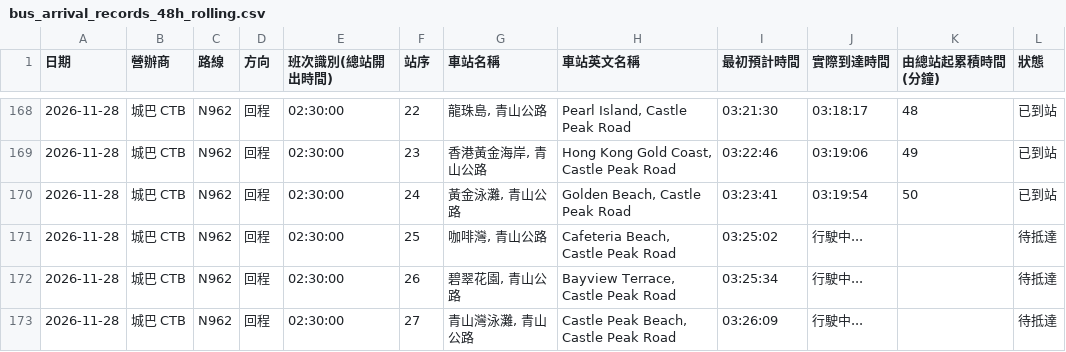
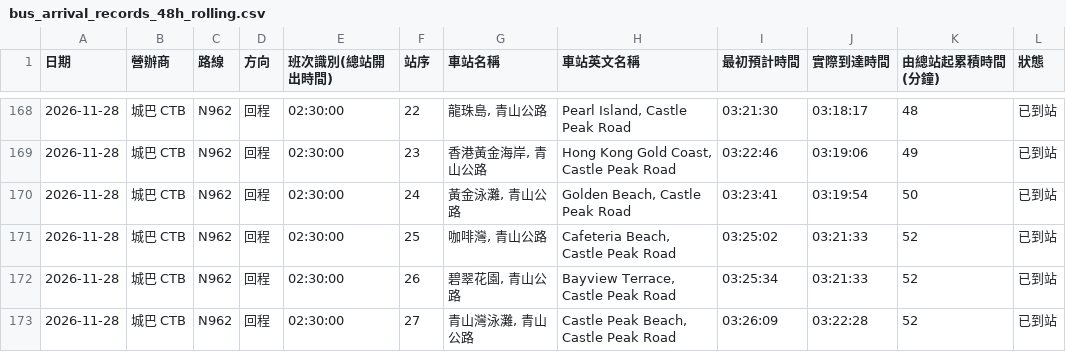
Before and after one commit to J0llibee/GRMD_FYP_Transport, a CSV file: backups/bus_arrival_records_48h_rolling.csv, drawn as a sheet; only a part is shown, gaps mark what is left out; the diff covers the shown part only.

Commit message:
Auto backup backups/bus_arrival_records_48h_rolling.csv (03:23:51)

```diff
--- a/backups/bus_arrival_records_48h_rolling.csv
+++ b/backups/bus_arrival_records_48h_rolling.csv
@@ -170,4 +170,4 @@
 2026-11-28,城巴 CTB,N962,回程,02:30:00,24,"黃金泳灘, 青山公路","Golden Beach, Castle Peak Road",03:23:41,03:19:54,50,已到站
-2026-11-28,城巴 CTB,N962,回程,02:30:00,25,"咖啡灣, 青山公路","Cafeteria Beach, Castle Peak Road",03:25:02,行駛中...,,待抵達
-2026-11-28,城巴 CTB,N962,回程,02:30:00,26,"碧翠花園, 青山公路","Bayview Terrace, Castle Peak Road",03:25:34,行駛中...,,待抵達
-2026-11-28,城巴 CTB,N962,回程,02:30:00,27,"青山灣泳灘, 青山公路","Castle Peak Beach, Castle Peak Road",03:26:09,行駛中...,,待抵達
+2026-11-28,城巴 CTB,N962,回程,02:30:00,25,"咖啡灣, 青山公路","Cafeteria Beach, Castle Peak Road",03:25:02,03:21:33,52,已到站
+2026-11-28,城巴 CTB,N962,回程,02:30:00,26,"碧翠花園, 青山公路","Bayview Terrace, Castle Peak Road",03:25:34,03:21:33,52,已到站
+2026-11-28,城巴 CTB,N962,回程,02:30:00,27,"青山灣泳灘, 青山公路","Castle Peak Beach, Castle Peak Road",03:26:09,03:22:28,52,已到站
```
Also changed, not shown: 50 edited cells elsewhere in this file.
